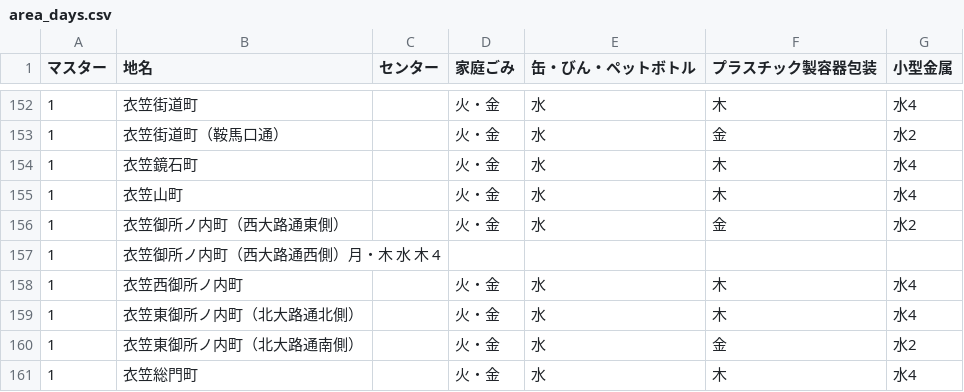
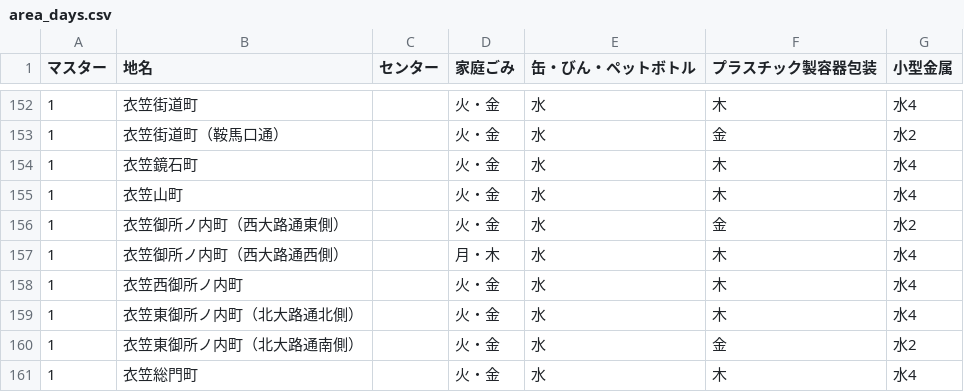
Before and after one commit to ofuku3f/5374osaka.github.com, a CSV file: data/area_days.csv, drawn as a sheet; only a part is shown, gaps mark what is left out.

Commit message:
Update area_days.csv

```diff
--- a/data/area_days.csv
+++ b/data/area_days.csv
@@ -156,3 +156,3 @@
 1,衣笠御所ノ内町（西大路通東側）,,火・金,水,金,水2
-1,衣笠御所ノ内町（西大路通西側）月・木 水 木 4
+1,衣笠御所ノ内町（西大路通西側）,,月・木,水,木,水4
 1,衣笠西御所ノ内町,,火・金,水,木,水4
```
